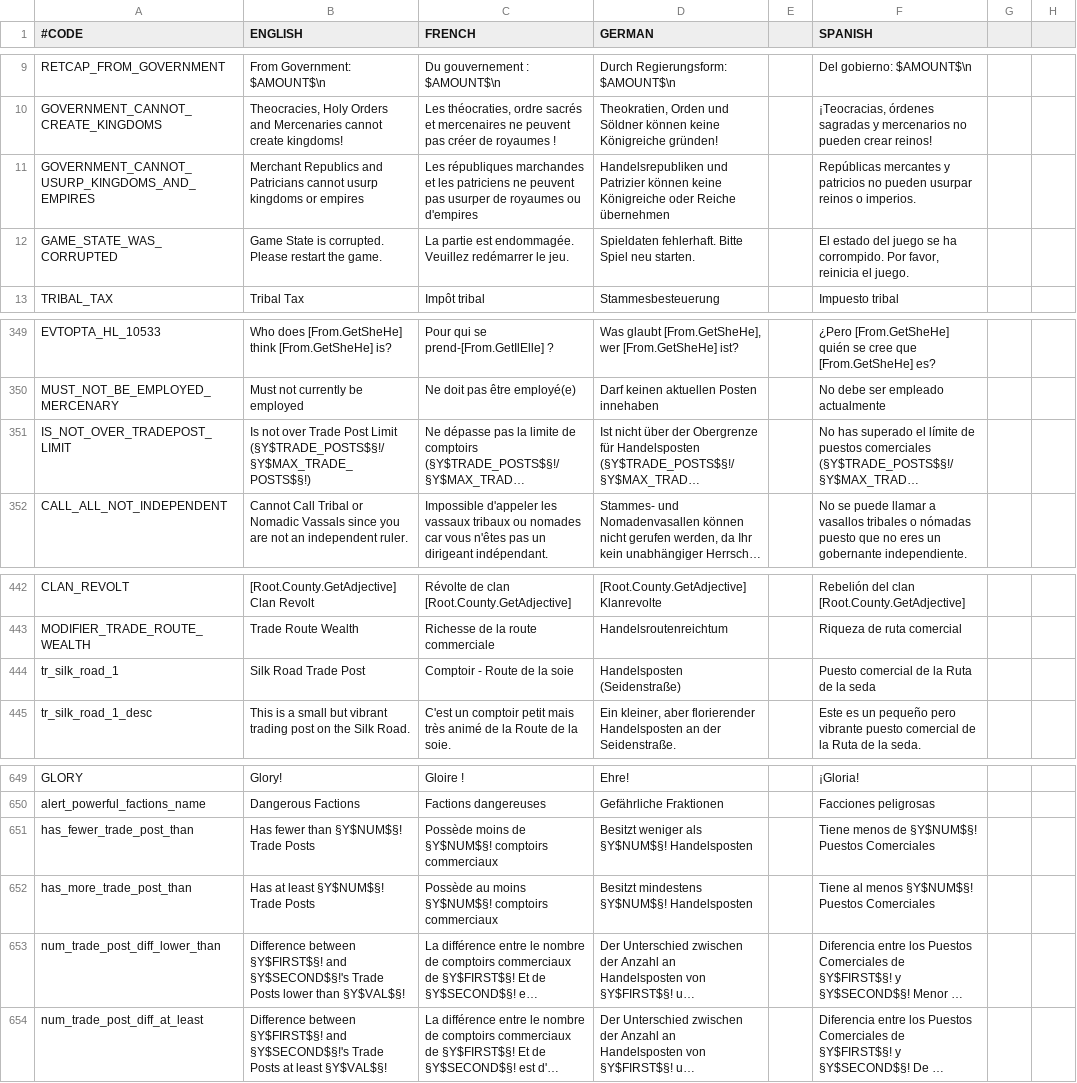
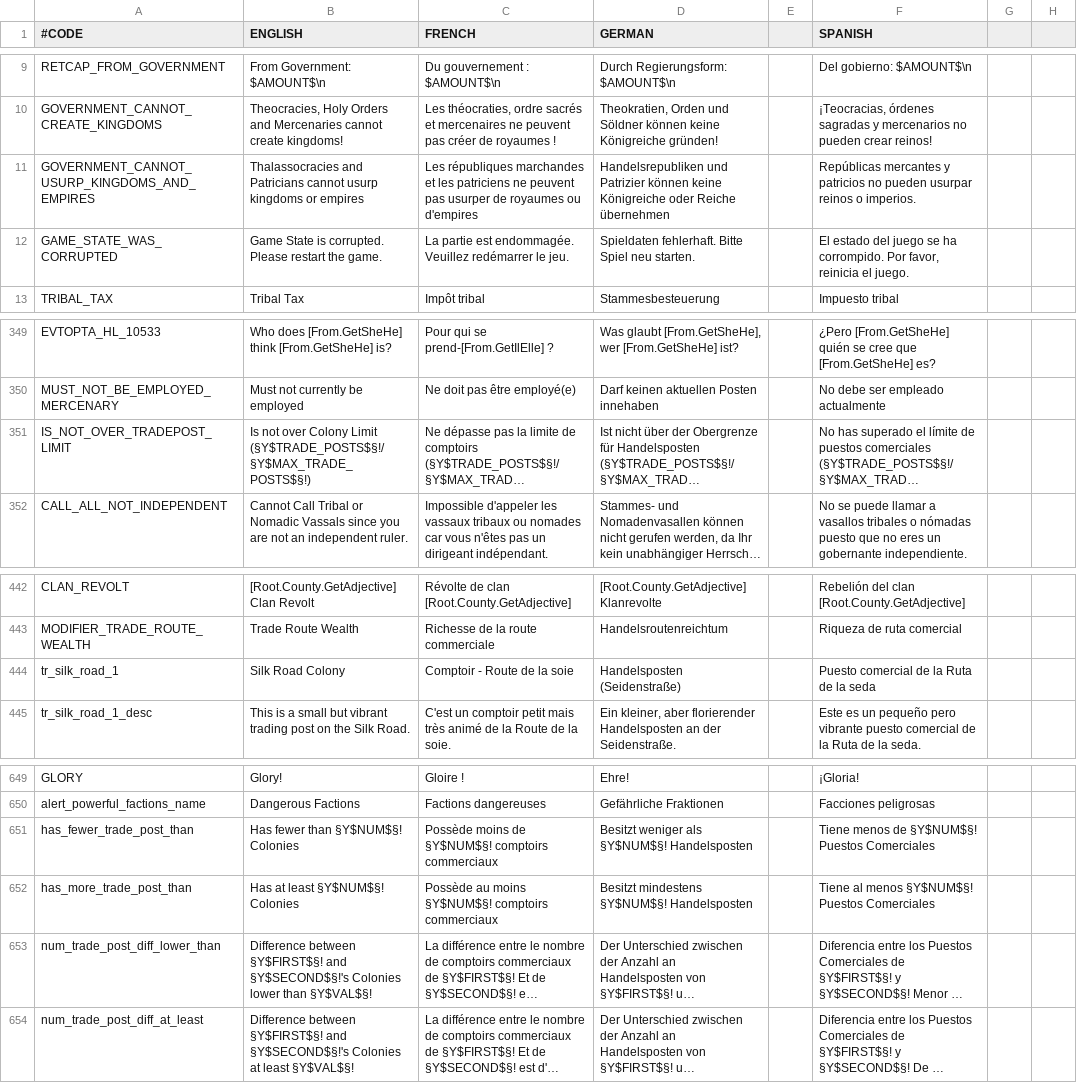
Before and after one commit to tannerflick4/Diadochi-Kings-Revival, a CSV file: Diadochi Kings/localisation/v2_40.csv, drawn as a sheet; only a part is shown, gaps mark what is left out; long unchanged cells end in …; the diff names each change by its address in the sheet, - before the commit and + after, or states it on an @@ line.

```diff
--- a/Diadochi Kings/localisation/v2_40.csv
+++ b/Diadochi Kings/localisation/v2_40.csv
-B11 (ENGLISH): Merchant Republics and Patricians…
+B11 (ENGLISH): Thalassocracies and Patricians…
-B351 (ENGLISH): …not over Trade Post Limit (§Y$TRADE_POSTS$§!/§Y$MAX_TRADE_POSTS$§!)
+B351 (ENGLISH): …not over Colony Limit (§Y$TRADE_POSTS$§!/§Y$MAX_TRADE_POSTS$§!)
-B444 (ENGLISH): Silk Road Trade Post
+B444 (ENGLISH): Silk Road Colony
-B651 (ENGLISH): Has fewer than §Y$NUM$§! Trade Posts
+B651 (ENGLISH): Has fewer than §Y$NUM$§! Colonies
-B652 (ENGLISH): Has at least §Y$NUM$§! Trade Posts
+B652 (ENGLISH): Has at least §Y$NUM$§! Colonies
-B653 (ENGLISH): …and §Y$SECOND$§!'s Trade Posts lower than…
+B653 (ENGLISH): …and §Y$SECOND$§!'s Colonies lower than…
-B654 (ENGLISH): …and §Y$SECOND$§!'s Trade Posts at least…
+B654 (ENGLISH): …and §Y$SECOND$§!'s Colonies at least…
```
Also changed, not shown: Diadochi Kings/localisation/v2_40d.csv, Diadochi Kings/localisation/v2_41.csv, 3 other files.
